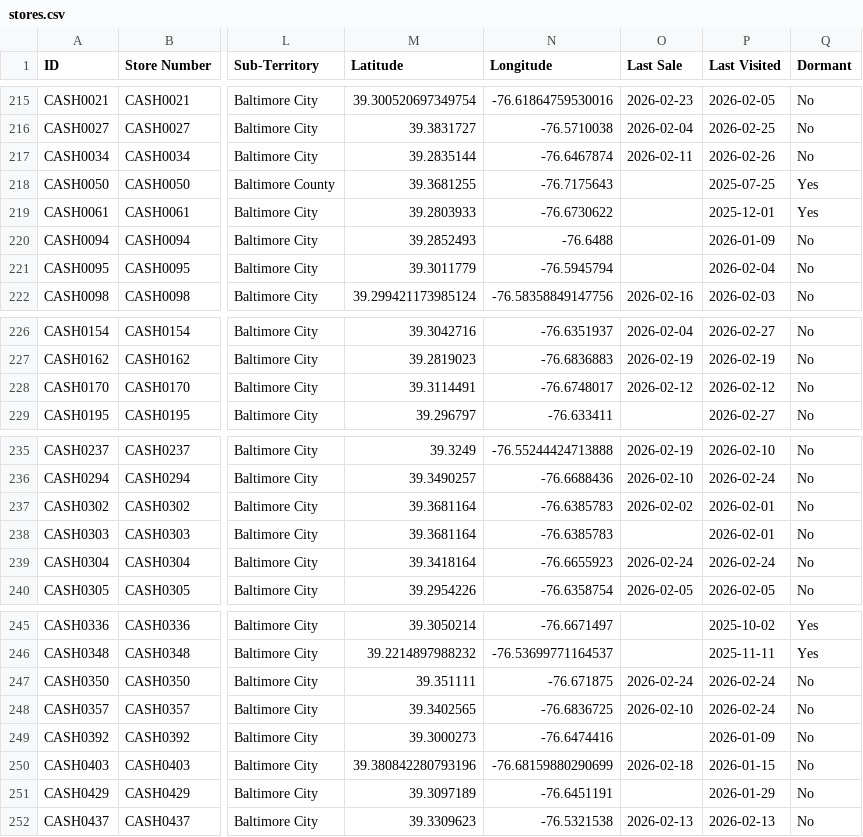
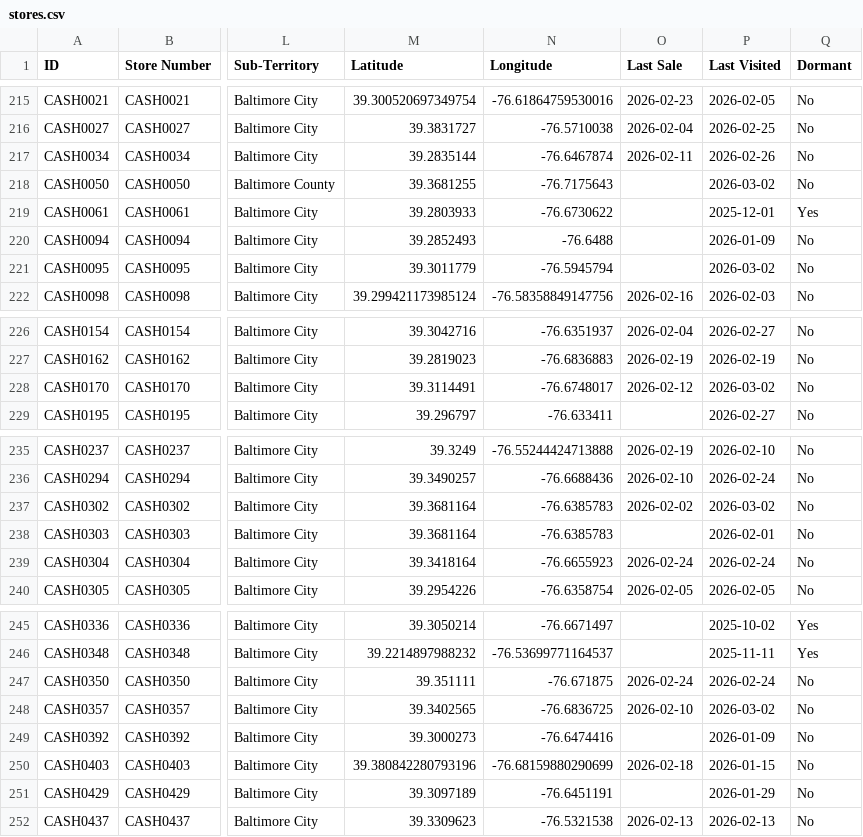
Before and after one commit to Mahpour4/Map-tracker, a CSV file: src/data/stores.csv, drawn as a sheet; only a part is shown, gaps mark what is left out; the diff names each change by its address in the sheet, - before the commit and + after, or states it on an @@ line.

Commit message:
Update stores.csv from Map Tracker app

```diff
--- a/src/data/stores.csv
+++ b/src/data/stores.csv
-P218 (Last Visited): 2025-07-25
+P218 (Last Visited): 2026-03-02
-Q218 (Dormant): Yes
+Q218 (Dormant): No
-P221 (Last Visited): 2026-02-04
+P221 (Last Visited): 2026-03-02
-P228 (Last Visited): 2026-02-12
+P228 (Last Visited): 2026-03-02
-P237 (Last Visited): 2026-02-01
+P237 (Last Visited): 2026-03-02
-P248 (Last Visited): 2026-02-24
+P248 (Last Visited): 2026-03-02
```
